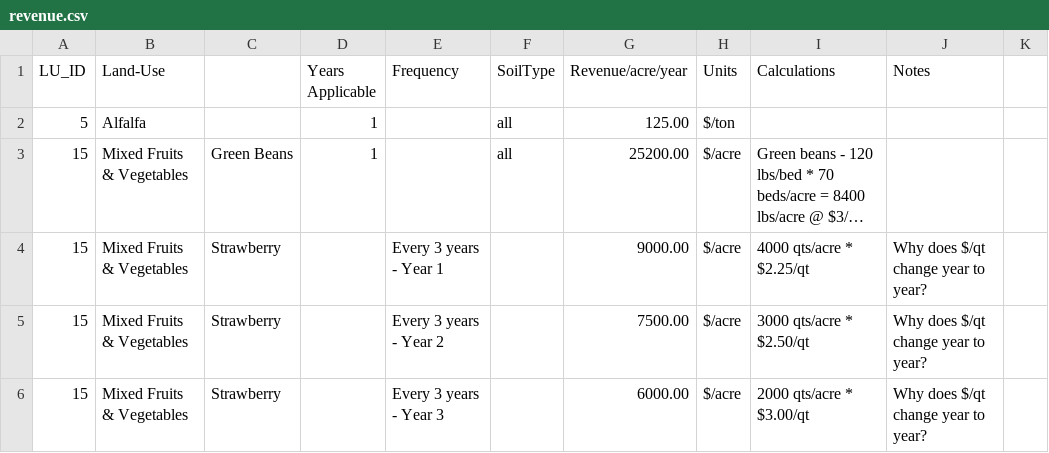
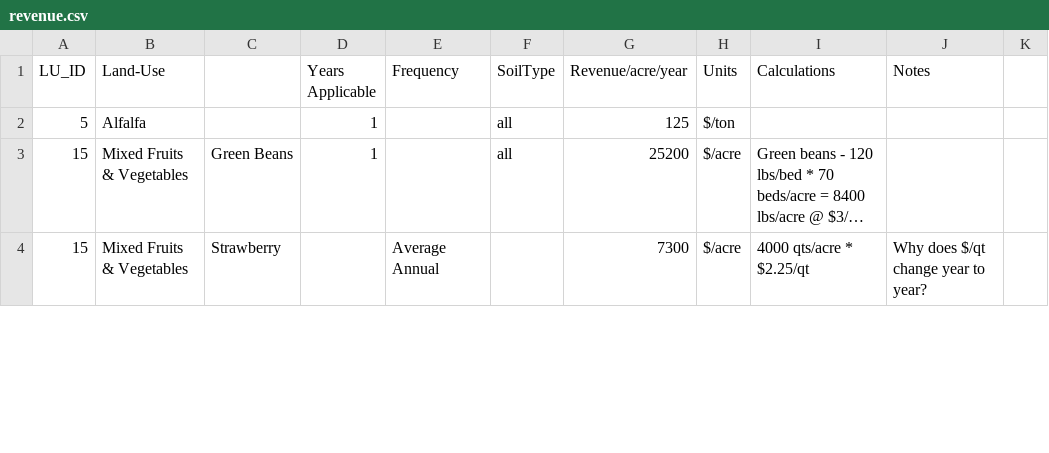
Before and after one commit to LESEM-PEWI/pewi3.0, a CSV file: revenue.csv, drawn as a sheet; only a part is shown; long unchanged cells end in …; the diff covers the shown part only; the diff names each change by its address in the sheet, - before the commit and + after, or states it on an @@ line.

Commit message:
Revenue is now scaled to the entire map and added to econ graphic 1.

```diff
--- a/revenue.csv
+++ b/revenue.csv
-G2 (Revenue/acre/year): 125.00
+G2 (Revenue/acre/year): 125
-G3 (Revenue/acre/year): 25200.00
+G3 (Revenue/acre/year): 25200
-E4 (Frequency): Every 3 years - Year 1
+E4 (Frequency): Average Annual
-G4 (Revenue/acre/year): 9000.00
+G4 (Revenue/acre/year): 7300
-row 5: 15 | Mixed Fruits & Vegetables | Strawberry |  | Every 3 years - Year 2 |  | 7500.00 | $/acre | 3000 qts/acre * $2.50/qt | Why does $/qt change year to year?
-row 6: 15 | Mixed Fruits & Vegetables | Strawberry |  | Every 3 years - Year 3 |  | 6000.00 | $/acre | 2000 qts/acre * $3.00/qt | Why does $/qt change year to year?
```
Also changed, not shown: 4 removed rows and 15 edited cells elsewhere in this file, 3 other files.
